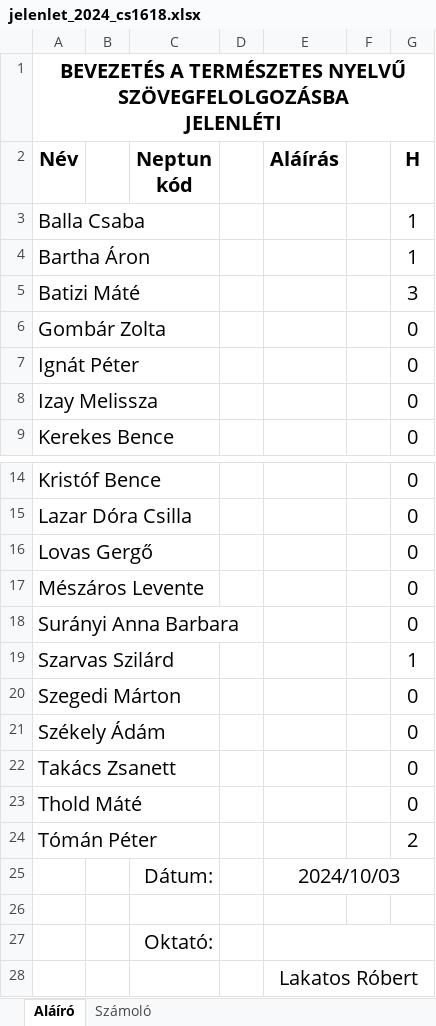
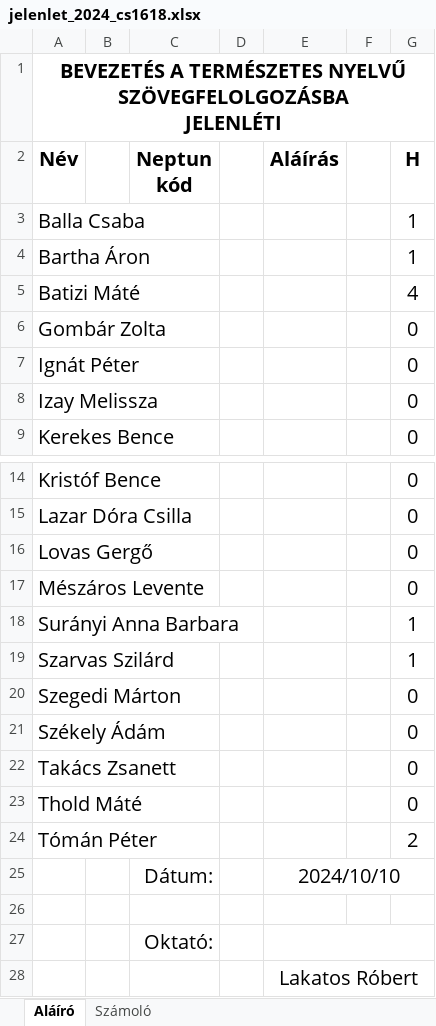
Before and after one commit to robertlakatos/me, an Excel workbook: materials/NLP-I/jelenlet/jelenlet_2024_cs1618.xlsx, sheet Aláíró, drawn as a sheet; only a part is shown, gaps mark what is left out; values as stored, in another font and other column widths than the file's, no borders; the diff names each change by its address in the sheet, - before the commit and + after, or states it on an @@ line.

```diff
--- a/materials/NLP-I/jelenlet/jelenlet_2024_cs1618.xlsx (sheet Aláíró)
+++ b/materials/NLP-I/jelenlet/jelenlet_2024_cs1618.xlsx (sheet Aláíró)
-G5 (H): 3
+G5 (H): 4
-G18 (H): 0
+G18 (H): 1
-E25 (Aláírás): 2024/10/03
+E25 (Aláírás): 2024/10/10
```
Also changed, not shown: sheet Számoló, materials/NLP-I/jelenlet/jelenlet_2024_cs1416.xlsx.
